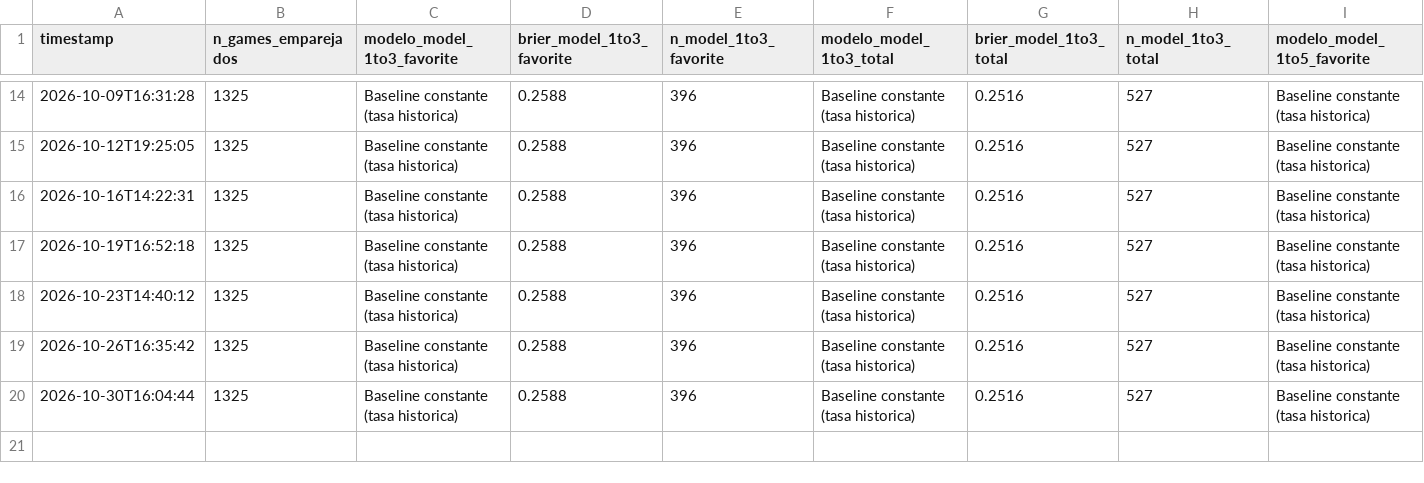
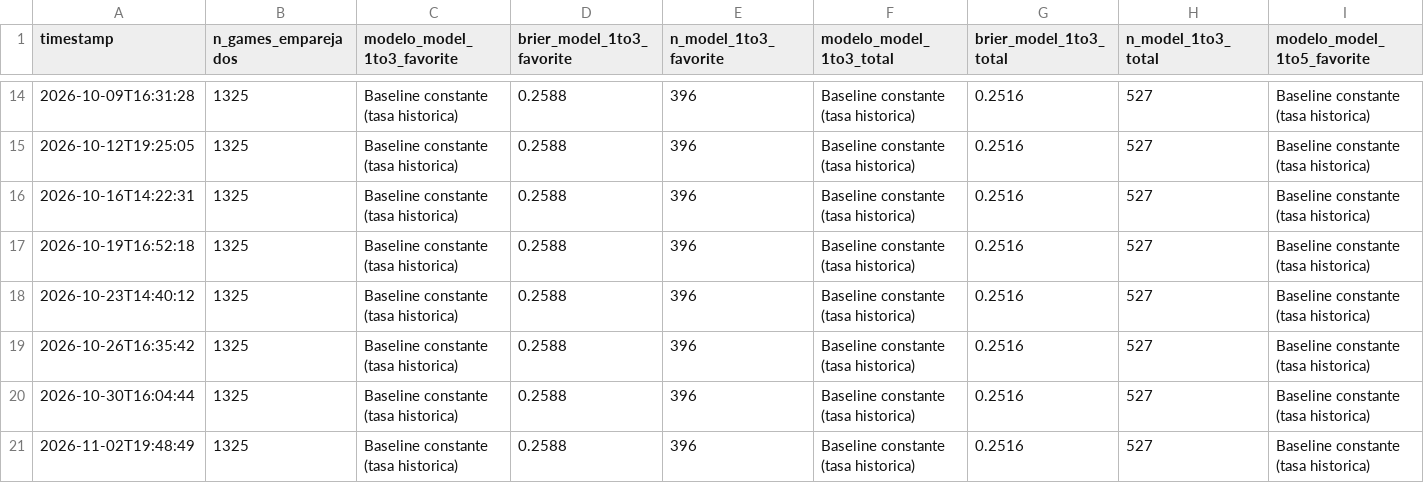
Before and after one commit to BrandonPalmaJobs/apuestas-mlb, a CSV file: training_history_matchup.csv, drawn as a sheet; only a part is shown, gaps mark what is left out; rows hold the shown columns only; the diff names each change by its address in the sheet, - before the commit and + after, or states it on an @@ line.

```diff
--- a/training_history_matchup.csv
+++ b/training_history_matchup.csv
+row 21: 2026-11-02T19:48:49 | 1325 | Baseline constante (tasa historica) | 0.2588 | 396 | Baseline constante (tasa historica) | 0.2516 | 527 | Baseline constante (tasa historica)
```
Also changed, not shown: training_history.csv, 7 other files.
